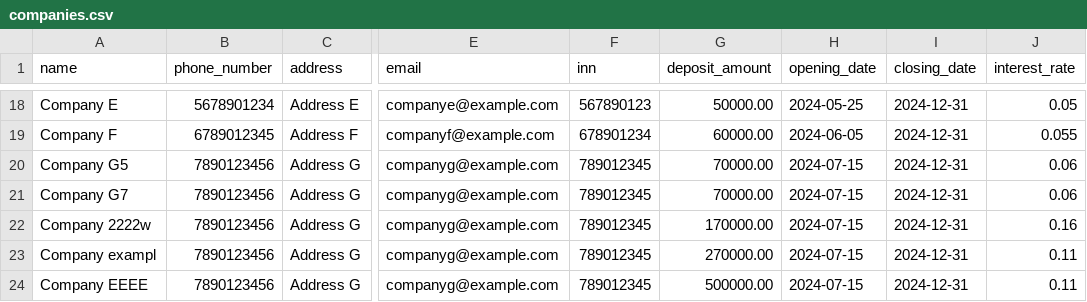
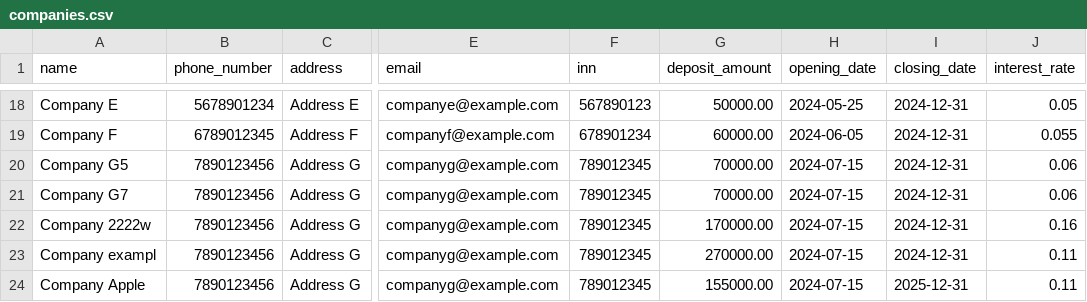
Before and after one commit to MaksAnikeev/Creating_DB, a CSV file: loading_files/companies.csv, drawn as a sheet; only a part is shown, gaps mark what is left out; the diff names each change by its address in the sheet, - before the commit and + after, or states it on an @@ line.

```diff
--- a/loading_files/companies.csv
+++ b/loading_files/companies.csv
-A24 (name): Company EEEE
+A24 (name): Company Apple
-G24 (deposit_amount): 500000.00
+G24 (deposit_amount): 155000.00
-I24 (closing_date): 2024-12-31
+I24 (closing_date): 2025-12-31
```
Also changed, not shown: loading_files/assets.csv, loading_files/capital.csv, 4 other files.
